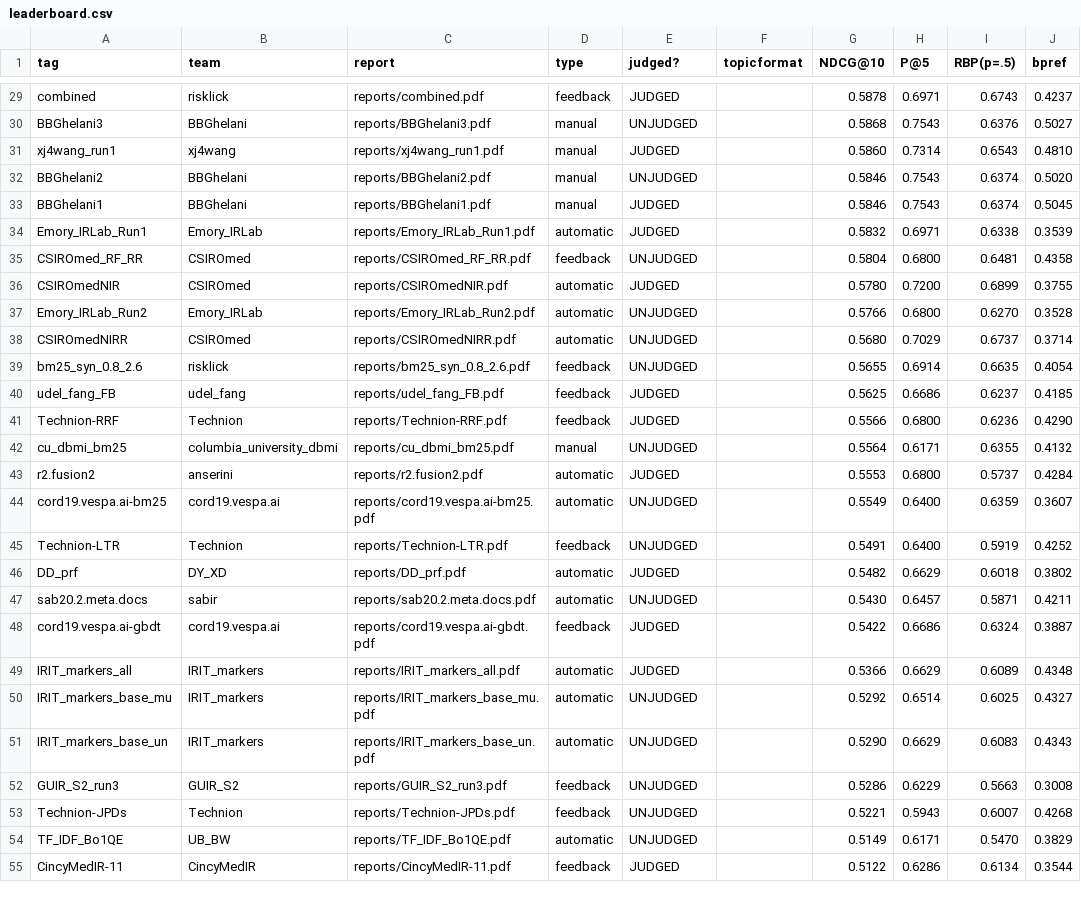
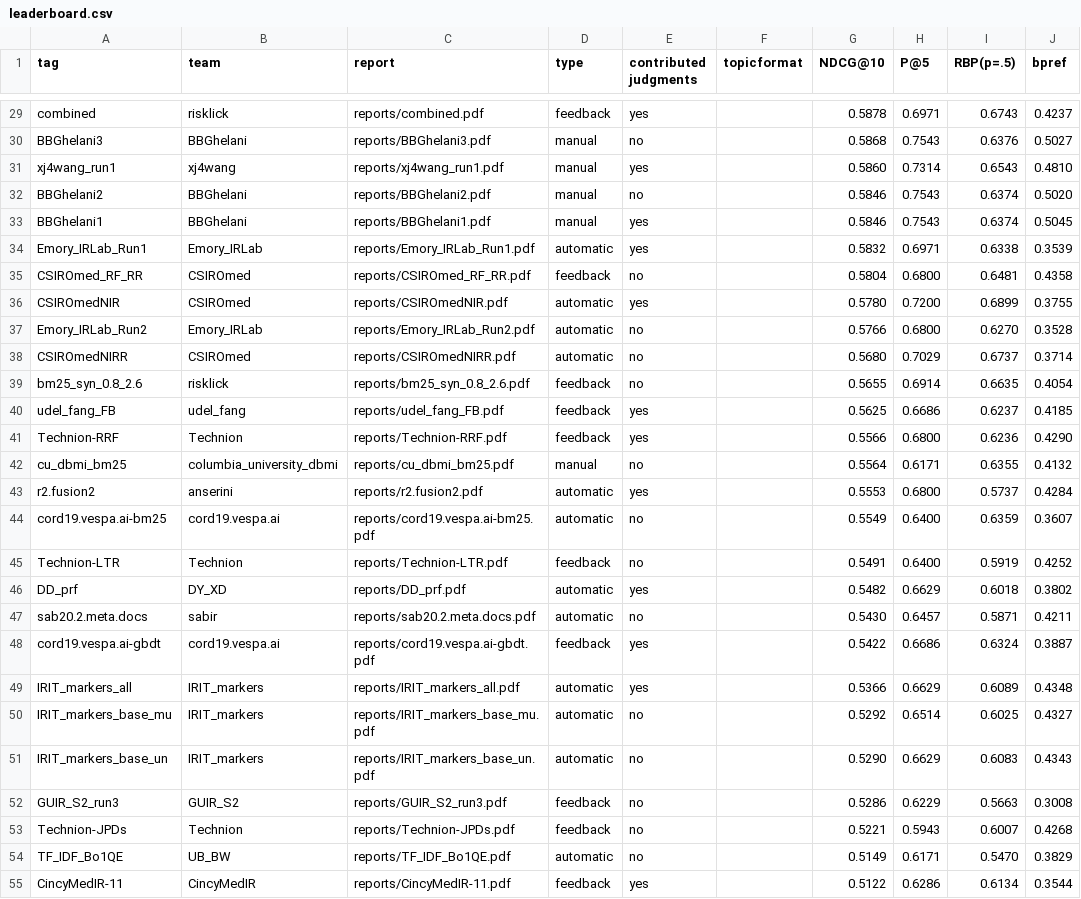
Before and after one commit to castorini/TREC-COVID, a CSV file: round2/leaderboard.csv, drawn as a sheet; only a part is shown, gaps mark what is left out; the diff covers the shown part only; the diff names each change by its address in the sheet, - before the commit and + after, or states it on an @@ line.

Commit message:
Change column 'judged?' name in round2 to 'contributed judgement' (#25)

```diff
--- a/round2/leaderboard.csv
+++ b/round2/leaderboard.csv
-E1: judged?
+E1: contributed judgments
-E29 (contributed judgments): JUDGED
+E29 (contributed judgments): yes
-E30 (contributed judgments): UNJUDGED
+E30 (contributed judgments): no
-E31 (contributed judgments): JUDGED
+E31 (contributed judgments): yes
-E32 (contributed judgments): UNJUDGED
+E32 (contributed judgments): no
-E33:E34 (contributed judgments): JUDGED
+E33:E34 (contributed judgments): yes
-E35 (contributed judgments): UNJUDGED
+E35 (contributed judgments): no
-E36 (contributed judgments): JUDGED
+E36 (contributed judgments): yes
-E37:E39 (contributed judgments): UNJUDGED
+E37:E39 (contributed judgments): no
-E40:E41 (contributed judgments): JUDGED
+E40:E41 (contributed judgments): yes
-E42 (contributed judgments): UNJUDGED
+E42 (contributed judgments): no
-E43 (contributed judgments): JUDGED
+E43 (contributed judgments): yes
-E44:E45 (contributed judgments): UNJUDGED
+E44:E45 (contributed judgments): no
-E46 (contributed judgments): JUDGED
+E46 (contributed judgments): yes
-E47 (contributed judgments): UNJUDGED
+E47 (contributed judgments): no
-E48:E49 (contributed judgments): JUDGED
+E48:E49 (contributed judgments): yes
-E50:E54 (contributed judgments): UNJUDGED
+E50:E54 (contributed judgments): no
-E55 (contributed judgments): JUDGED
+E55 (contributed judgments): yes
```
Also changed, not shown: 109 edited cells elsewhere in this file, 1 other file.
